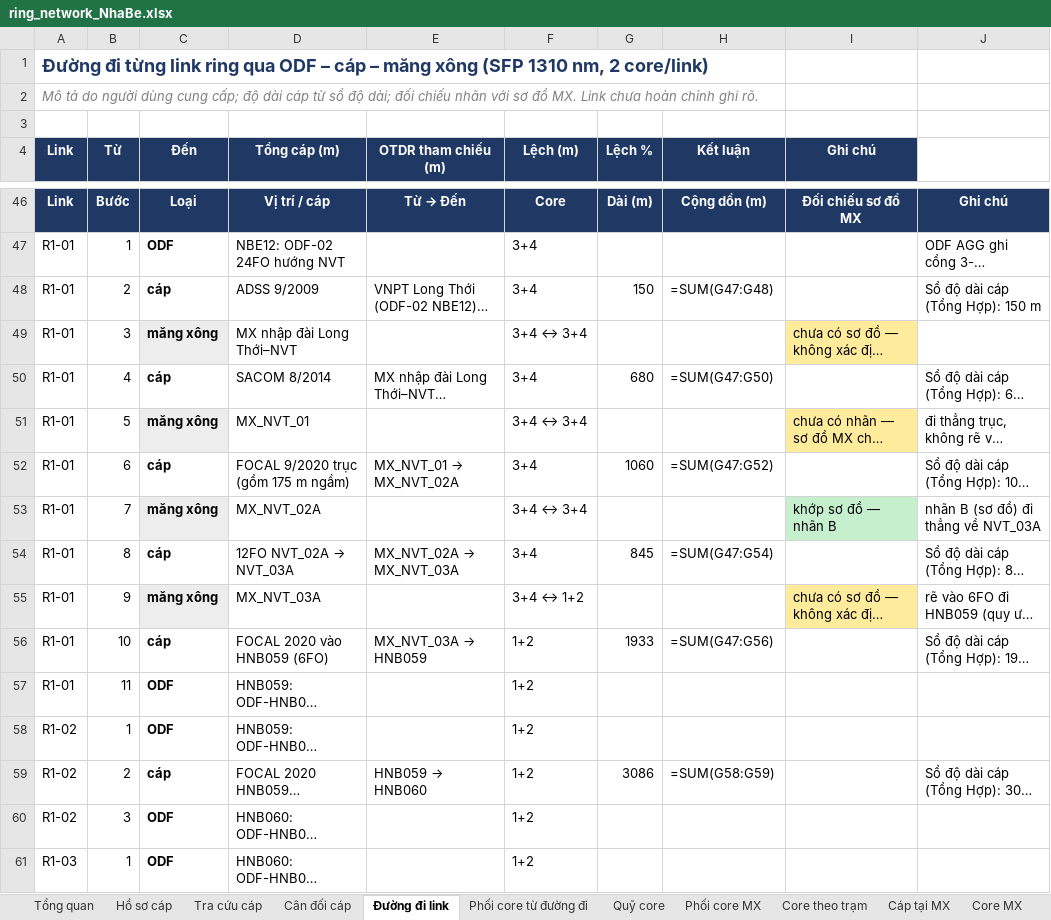
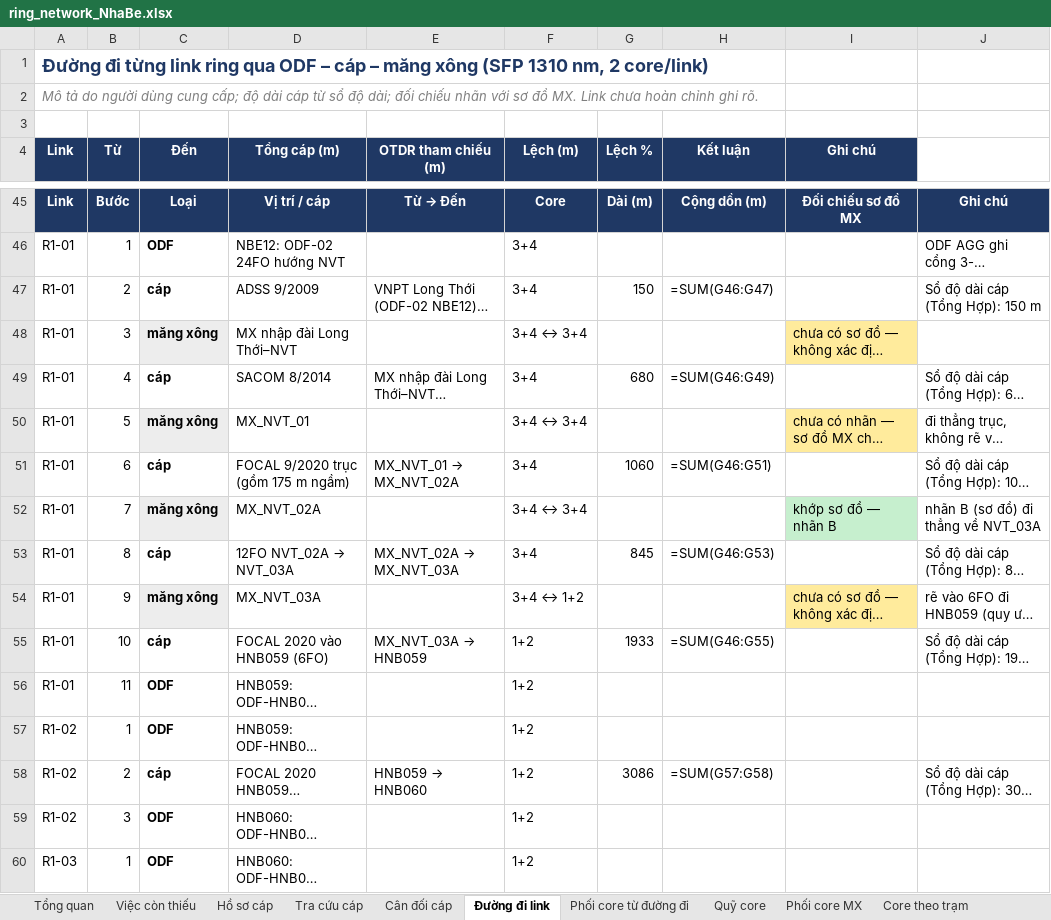
Before and after one commit to hovukimchi-spec/test-ai, an Excel workbook: ring-network/ring_network_NhaBe.xlsx, sheet Đường đi link, drawn as a sheet; only a part is shown, gaps mark what is left out; long unchanged cells end in …; values as stored, in another font and other column widths than the file's, no borders; formulas without a stored value are shown as written; addresses are those after the commit; the diff covers the shown part only; the diff names each change by its address in the sheet, - before the commit and + after, or states it on an @@ line.

```diff
--- a/ring-network/ring_network_NhaBe.xlsx (sheet Đường đi link)
+++ b/ring-network/ring_network_NhaBe.xlsx (sheet Đường đi link)
+sheet tab: Việc còn thiếu
-H47 (Kết luận): =SUM(G47:G48)
+H47 (Kết luận): =SUM(G46:G47)
-H49 (Kết luận): =SUM(G47:G50)
+H49 (Kết luận): =SUM(G46:G49)
-H51 (Kết luận): =SUM(G47:G52)
+H51 (Kết luận): =SUM(G46:G51)
-H53 (Kết luận): =SUM(G47:G54)
+H53 (Kết luận): =SUM(G46:G53)
-H55 (Kết luận): =SUM(G47:G56)
+H55 (Kết luận): =SUM(G46:G55)
-H58 (Kết luận): =SUM(G58:G59)
+H58 (Kết luận): =SUM(G57:G58)
```
Also changed, not shown: 12 removed rows and 228 edited cells elsewhere in this sheet, sheet Quỹ core, sheet Phối core từ đường đi, sheet Đoạn & quỹ suy hao, sheet Cân đối cáp, sheet Ring, sheet Hồ sơ cáp, 7 more sheets, other sheet tabs, 13 other files.
